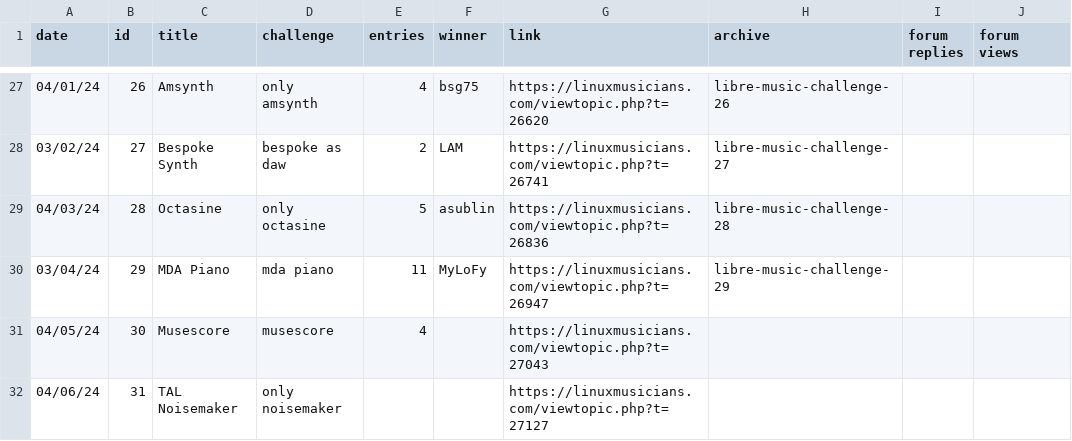
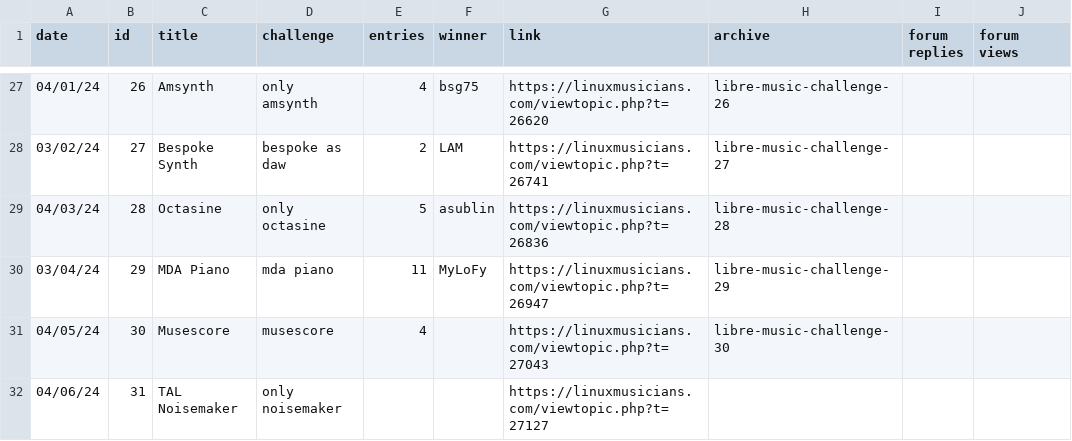
Before and after one commit to nyxkn/libre-music-challenge, a CSV file: data/events.csv, drawn as a sheet; only a part is shown, gaps mark what is left out; the diff names each change by its address in the sheet, - before the commit and + after, or states it on an @@ line.

```diff
--- a/data/events.csv
+++ b/data/events.csv
-H31 (archive): (empty)
+H31 (archive): libre-music-challenge-30
```
Also changed, not shown: 2 other files.
